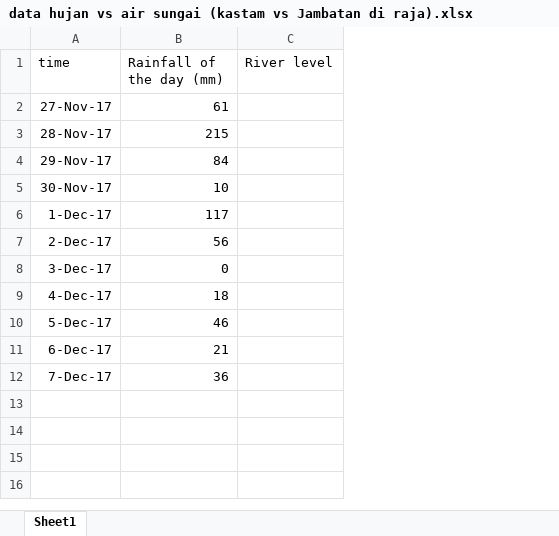
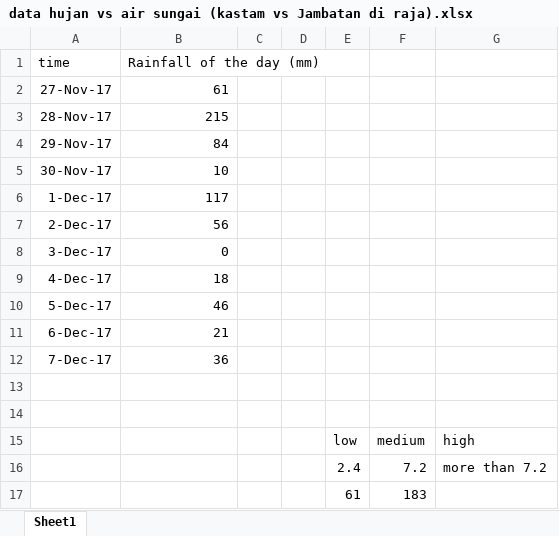
Before and after one commit to AmeerFaisalAdanan/Flood-level-Prediction, an Excel workbook: data hujan vs air sungai (kastam vs Jambatan di raja).xlsx, sheet Sheet1, drawn as a sheet; values as stored, in another font and other column widths than the file's, no borders; removed rows and columns are numbered as before the commit, all else as after; the diff names each change by its address in the sheet, - before the commit and + after, or states it on an @@ line.

```diff
--- a/data hujan vs air sungai (kastam vs Jambatan di raja).xlsx (sheet Sheet1)
+++ b/data hujan vs air sungai (kastam vs Jambatan di raja).xlsx (sheet Sheet1)
-column C (River level), empty
+column C, empty
+column D, empty
+column E, empty
+column F, empty
+column G, empty
+row 13: (empty)
+row 14: (empty)
+row 15:  |  |  |  | low | medium | high
+row 16:  |  |  |  | 2.4 | 7.2 | more than 7.2
+row 17:  |  |  |  | 61 | 183
```
Also changed, not shown: 12 other files.
